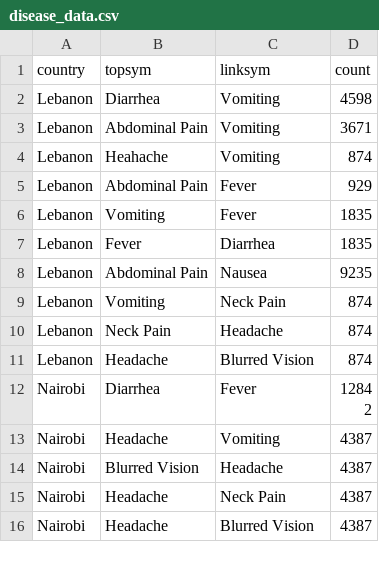
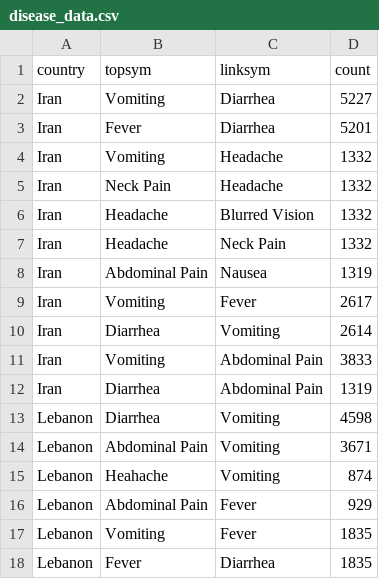
Before and after one commit to caroline0codes/CSEDataVis, a CSV file: disease_data.csv, drawn as a sheet; only a part is shown; the shorter side is filled out with more unchanged rows; the diff names each change by its address in the sheet, - before the commit and + after, or states it on an @@ line.

Commit message:
Update disease_data.csv

```diff
--- a/disease_data.csv
+++ b/disease_data.csv
+row 2: Iran | Vomiting | Diarrhea | 5227
+row 3: Iran | Fever | Diarrhea | 5201
+row 4: Iran | Vomiting | Headache | 1332
+row 5: Iran | Neck Pain | Headache | 1332
+row 6: Iran | Headache | Blurred Vision | 1332
+row 7: Iran | Headache | Neck Pain | 1332
+row 8: Iran | Abdominal Pain | Nausea | 1319
+row 9: Iran | Vomiting | Fever | 2617
+row 10: Iran | Diarrhea | Vomiting | 2614
+row 11: Iran | Vomiting | Abdominal Pain | 3833
+row 12: Iran | Diarrhea | Abdominal Pain | 1319
```
